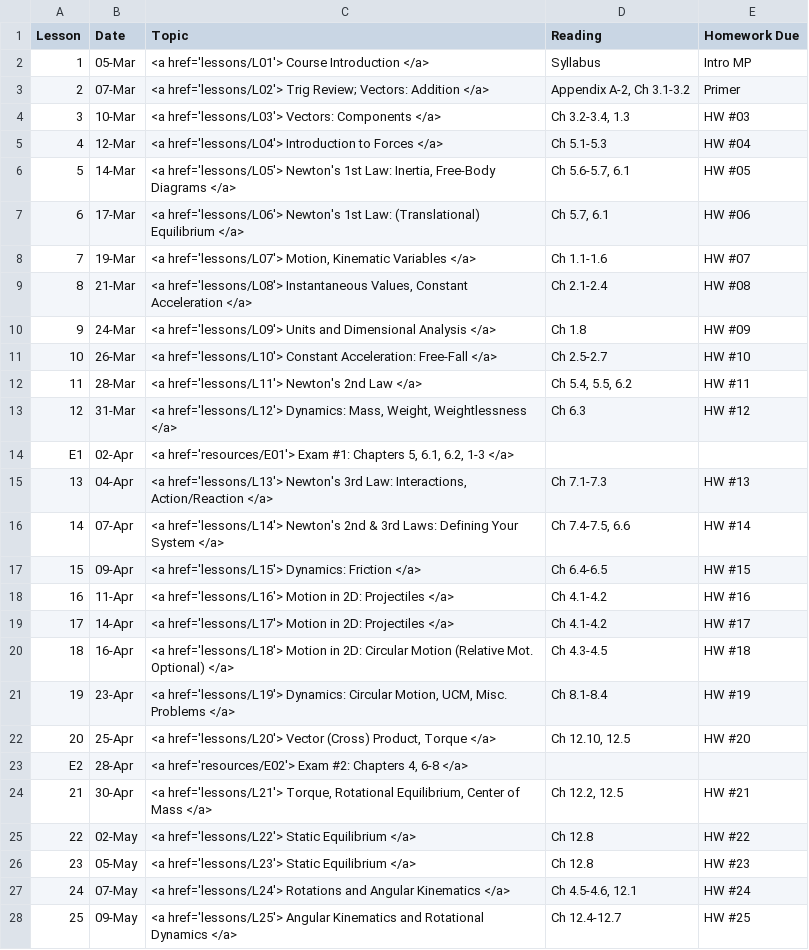
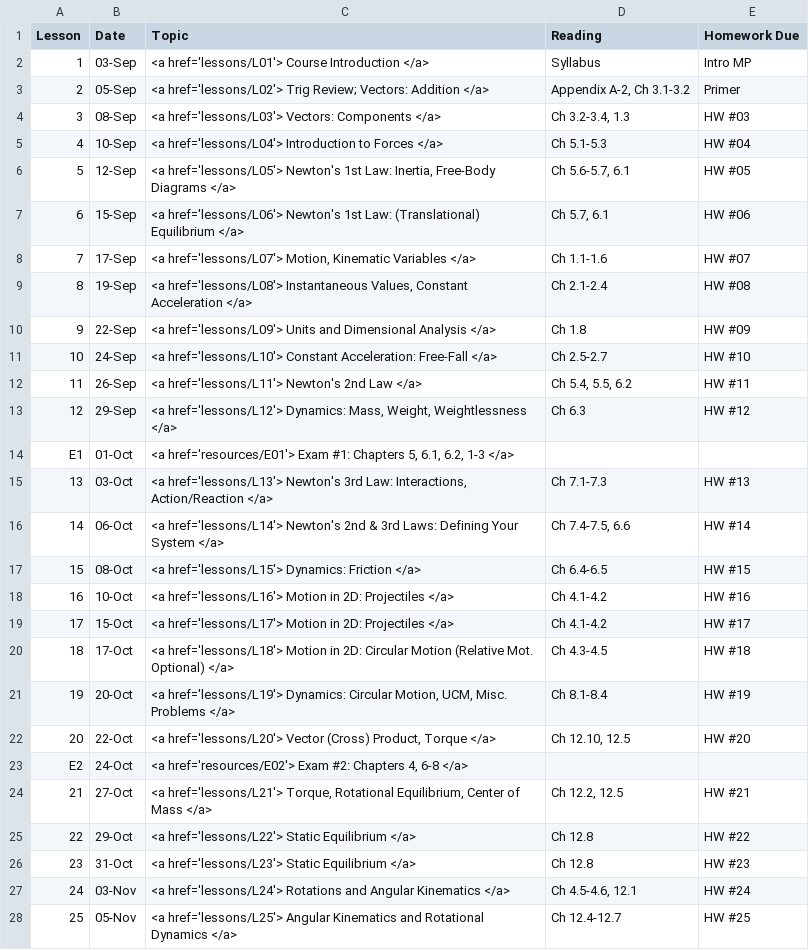
Before and after one commit to g-colon/physics1, a CSV file: _data/syllabus.csv, drawn as a sheet; only a part is shown; the diff covers the shown part only.

```diff
--- a/_data/syllabus.csv
+++ b/_data/syllabus.csv
@@ -1,28 +1,28 @@
 Lesson,Date,Topic,Reading,Homework Due
-1,05-Mar,"<a href='lessons/L01'> Course Introduction </a>",Syllabus,Intro MP
-2,07-Mar,"<a href='lessons/L02'> Trig Review; Vectors: Addition </a>","Appendix A-2, Ch 3.1-3.2",Primer
-3,10-Mar,"<a href='lessons/L03'> Vectors: Components </a>","Ch 3.2-3.4, 1.3",HW #03
-4,12-Mar,"<a href='lessons/L04'> Introduction to Forces </a>",Ch 5.1-5.3,HW #04
-5,14-Mar,"<a href='lessons/L05'> Newton's 1st Law: Inertia, Free-Body Diagrams </a>","Ch 5.6-5.7, 6.1",HW #05
-6,17-Mar,"<a href='lessons/L06'> Newton's 1st Law: (Translational) Equilibrium </a>","Ch 5.7, 6.1",HW #06
-7,19-Mar,"<a href='lessons/L07'> Motion, Kinematic Variables </a>",Ch 1.1-1.6,HW #07
-8,21-Mar,"<a href='lessons/L08'> Instantaneous Values, Constant Acceleration </a>",Ch 2.1-2.4,HW #08
-9,24-Mar,"<a href='lessons/L09'> Units and Dimensional Analysis </a>",Ch 1.8,HW #09
-10,26-Mar,"<a href='lessons/L10'> Constant Acceleration: Free-Fall </a>",Ch 2.5-2.7,HW #10
-11,28-Mar,"<a href='lessons/L11'> Newton's 2nd Law </a>","Ch 5.4, 5.5, 6.2",HW #11
-12,31-Mar,"<a href='lessons/L12'> Dynamics: Mass, Weight, Weightlessness </a>",Ch 6.3,HW #12
-E1,02-Apr,"<a href='resources/E01'> Exam #1: Chapters 5, 6.1, 6.2, 1-3 </a>",,
-13,04-Apr,"<a href='lessons/L13'> Newton's 3rd Law: Interactions, Action/Reaction </a>",Ch 7.1-7.3,HW #13
-14,07-Apr,"<a href='lessons/L14'> Newton's 2nd & 3rd Laws: Defining Your System </a>","Ch 7.4-7.5, 6.6",HW #14
-15,09-Apr,"<a href='lessons/L15'> Dynamics: Friction </a>",Ch 6.4-6.5,HW #15
-16,11-Apr,"<a href='lessons/L16'> Motion in 2D: Projectiles </a>",Ch 4.1-4.2,HW #16
-17,14-Apr,"<a href='lessons/L17'> Motion in 2D: Projectiles </a>",Ch 4.1-4.2,HW #17
-18,16-Apr,"<a href='lessons/L18'> Motion in 2D: Circular Motion (Relative Mot. Optional) </a>",Ch 4.3-4.5,HW #18
-19,23-Apr,"<a href='lessons/L19'> Dynamics: Circular Motion, UCM, Misc. Problems </a>",Ch 8.1-8.4,HW #19
-20,25-Apr,"<a href='lessons/L20'> Vector (Cross) Product, Torque </a>","Ch 12.10, 12.5",HW #20
-E2,28-Apr,"<a href='resources/E02'> Exam #2: Chapters 4, 6-8 </a>",,
-21,30-Apr,"<a href='lessons/L21'> Torque, Rotational Equilibrium, Center of Mass </a>","Ch 12.2, 12.5",HW #21
-22,02-May,"<a href='lessons/L22'> Static Equilibrium </a>",Ch 12.8,HW #22
-23,05-May,"<a href='lessons/L23'> Static Equilibrium </a>",Ch 12.8,HW #23
-24,07-May,"<a href='lessons/L24'> Rotations and Angular Kinematics </a>","Ch 4.5-4.6, 12.1",HW #24
-25,09-May,"<a href='lessons/L25'> Angular Kinematics and Rotational Dynamics </a>",Ch 12.4-12.7,HW #25
+1,03-Sep,"<a href='lessons/L01'> Course Introduction </a>",Syllabus,Intro MP
+2,05-Sep,"<a href='lessons/L02'> Trig Review; Vectors: Addition </a>","Appendix A-2, Ch 3.1-3.2",Primer
+3,08-Sep,"<a href='lessons/L03'> Vectors: Components </a>","Ch 3.2-3.4, 1.3",HW #03
+4,10-Sep,"<a href='lessons/L04'> Introduction to Forces </a>",Ch 5.1-5.3,HW #04
+5,12-Sep,"<a href='lessons/L05'> Newton's 1st Law: Inertia, Free-Body Diagrams </a>","Ch 5.6-5.7, 6.1",HW #05
+6,15-Sep,"<a href='lessons/L06'> Newton's 1st Law: (Translational) Equilibrium </a>","Ch 5.7, 6.1",HW #06
+7,17-Sep,"<a href='lessons/L07'> Motion, Kinematic Variables </a>",Ch 1.1-1.6,HW #07
+8,19-Sep,"<a href='lessons/L08'> Instantaneous Values, Constant Acceleration </a>",Ch 2.1-2.4,HW #08
+9,22-Sep,"<a href='lessons/L09'> Units and Dimensional Analysis </a>",Ch 1.8,HW #09
+10,24-Sep,"<a href='lessons/L10'> Constant Acceleration: Free-Fall </a>",Ch 2.5-2.7,HW #10
+11,26-Sep,"<a href='lessons/L11'> Newton's 2nd Law </a>","Ch 5.4, 5.5, 6.2",HW #11
+12,29-Sep,"<a href='lessons/L12'> Dynamics: Mass, Weight, Weightlessness </a>",Ch 6.3,HW #12
+E1,01-Oct,"<a href='resources/E01'> Exam #1: Chapters 5, 6.1, 6.2, 1-3 </a>",,
+13,03-Oct,"<a href='lessons/L13'> Newton's 3rd Law: Interactions, Action/Reaction </a>",Ch 7.1-7.3,HW #13
+14,06-Oct,"<a href='lessons/L14'> Newton's 2nd & 3rd Laws: Defining Your System </a>","Ch 7.4-7.5, 6.6",HW #14
+15,08-Oct,"<a href='lessons/L15'> Dynamics: Friction </a>",Ch 6.4-6.5,HW #15
+16,10-Oct,"<a href='lessons/L16'> Motion in 2D: Projectiles </a>",Ch 4.1-4.2,HW #16
+17,15-Oct,"<a href='lessons/L17'> Motion in 2D: Projectiles </a>",Ch 4.1-4.2,HW #17
+18,17-Oct,"<a href='lessons/L18'> Motion in 2D: Circular Motion (Relative Mot. Optional) </a>",Ch 4.3-4.5,HW #18
+19,20-Oct,"<a href='lessons/L19'> Dynamics: Circular Motion, UCM, Misc. Problems </a>",Ch 8.1-8.4,HW #19
+20,22-Oct,"<a href='lessons/L20'> Vector (Cross) Product, Torque </a>","Ch 12.10, 12.5",HW #20
+E2,24-Oct,"<a href='resources/E02'> Exam #2: Chapters 4, 6-8 </a>",,
+21,27-Oct,"<a href='lessons/L21'> Torque, Rotational Equilibrium, Center of Mass </a>","Ch 12.2, 12.5",HW #21
+22,29-Oct,"<a href='lessons/L22'> Static Equilibrium </a>",Ch 12.8,HW #22
+23,31-Oct,"<a href='lessons/L23'> Static Equilibrium </a>",Ch 12.8,HW #23
+24,03-Nov,"<a href='lessons/L24'> Rotations and Angular Kinematics </a>","Ch 4.5-4.6, 12.1",HW #24
+25,05-Nov,"<a href='lessons/L25'> Angular Kinematics and Rotational Dynamics </a>",Ch 12.4-12.7,HW #25
```
Also changed, not shown: 13 edited cells elsewhere in this file, 7 other files.
